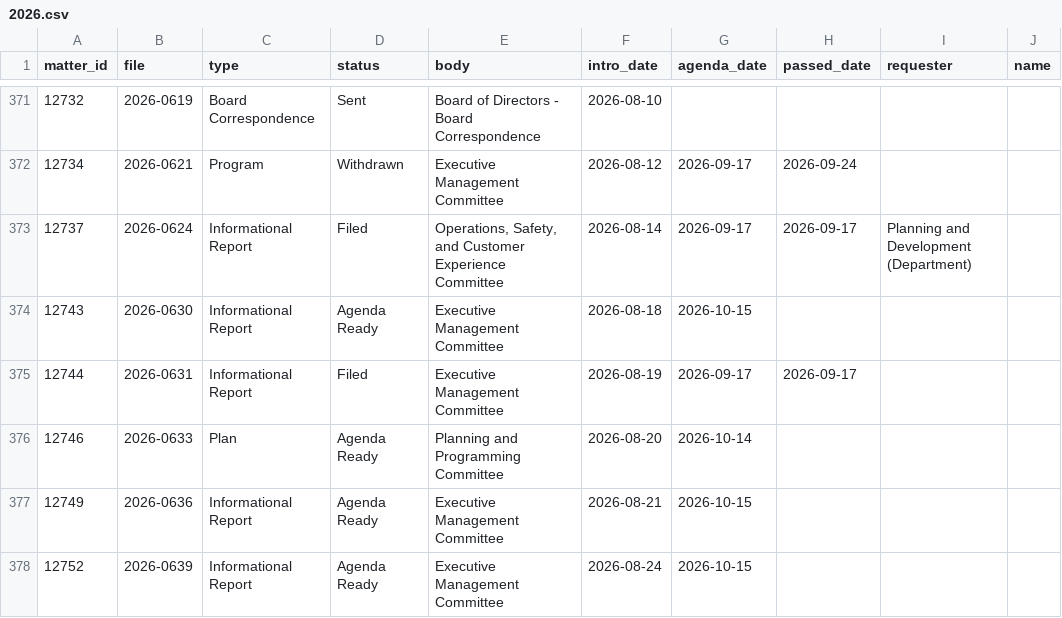
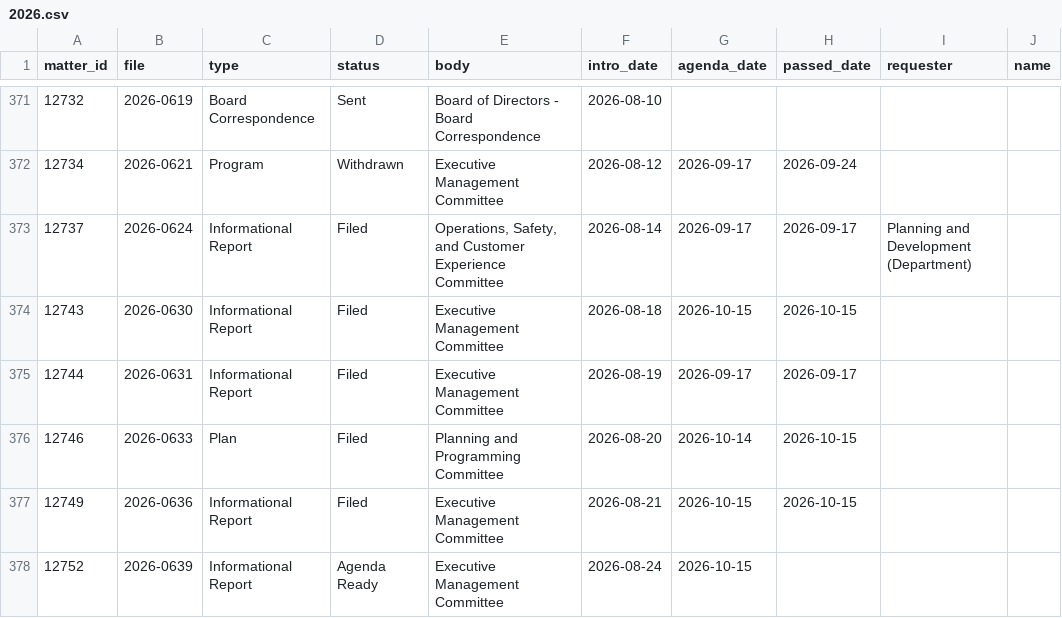
Before and after one commit to adrixnabravo/rumbo-data, a CSV file: data/matters/2026.csv, drawn as a sheet; only a part is shown, gaps mark what is left out; the diff covers the shown part only; the diff names each change by its address in the sheet, - before the commit and + after, or states it on an @@ line.

```diff
--- a/data/matters/2026.csv
+++ b/data/matters/2026.csv
-D374 (status): Agenda Ready
+D374 (status): Filed
-H374 (passed_date): (empty)
+H374 (passed_date): 2026-10-15
-D376:D377 (status): Agenda Ready
+D376:D377 (status): Filed
-H376:H377 (passed_date): (empty)
+H376:H377 (passed_date): 2026-10-15
```
Also changed, not shown: 8 added rows and 10 edited cells elsewhere in this file, data/events/2026.csv, 2 other files.
